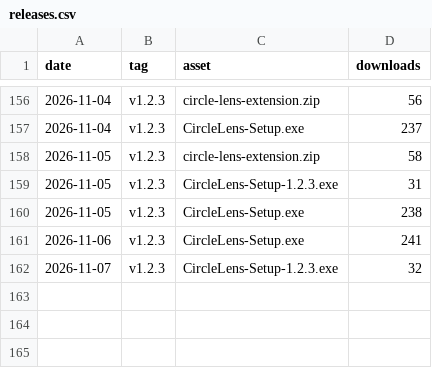
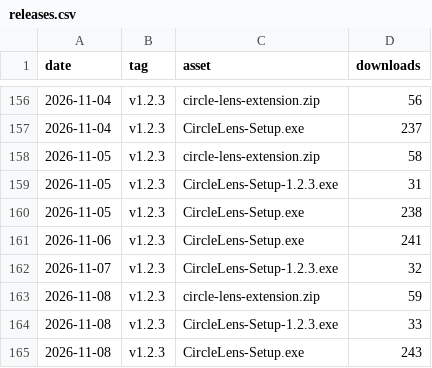
Before and after one commit to fauzulkc/circle-lens, a CSV file: releases.csv, drawn as a sheet; only a part is shown, gaps mark what is left out.

```diff
--- a/releases.csv
+++ b/releases.csv
@@ -162 +162,4 @@ date,tag,asset,downloads
 2026-11-07,v1.2.3,CircleLens-Setup-1.2.3.exe,32
+2026-11-08,v1.2.3,circle-lens-extension.zip,59
+2026-11-08,v1.2.3,CircleLens-Setup-1.2.3.exe,33
+2026-11-08,v1.2.3,CircleLens-Setup.exe,243
```
Also changed, not shown: jsdelivr.csv, npm.csv, 2 other files.
